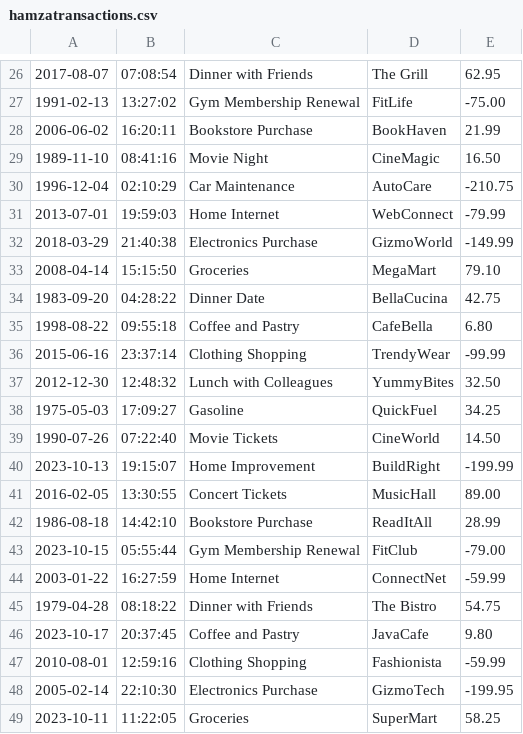
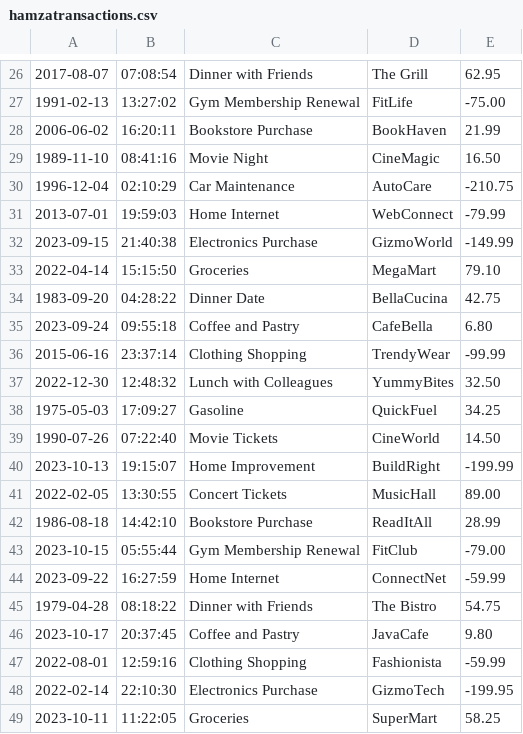
Before and after one commit to muhamrif/AccountingLedgerApplication, a CSV file: AllTransactions/hamzatransactions.csv, drawn as a sheet; only a part is shown, gaps mark what is left out; the diff covers the shown part only.

```diff
--- a/AllTransactions/hamzatransactions.csv
+++ b/AllTransactions/hamzatransactions.csv
@@ -31,8 +31,8 @@
 2013-07-01|19:59:03|Home Internet|WebConnect|-79.99
-2018-03-29|21:40:38|Electronics Purchase|GizmoWorld|-149.99
-2008-04-14|15:15:50|Groceries|MegaMart|79.10
+2023-09-15|21:40:38|Electronics Purchase|GizmoWorld|-149.99
+2022-04-14|15:15:50|Groceries|MegaMart|79.10
 1983-09-20|04:28:22|Dinner Date|BellaCucina|42.75
-1998-08-22|09:55:18|Coffee and Pastry|CafeBella|6.80
+2023-09-24|09:55:18|Coffee and Pastry|CafeBella|6.80
 2015-06-16|23:37:14|Clothing Shopping|TrendyWear|-99.99
-2012-12-30|12:48:32|Lunch with Colleagues|YummyBites|32.50
+2022-12-30|12:48:32|Lunch with Colleagues|YummyBites|32.50
 1975-05-03|17:09:27|Gasoline|QuickFuel|34.25
@@ -40,10 +40,10 @@
 2023-10-13|19:15:07|Home Improvement|BuildRight|-199.99
-2016-02-05|13:30:55|Concert Tickets|MusicHall|89.00
+2022-02-05|13:30:55|Concert Tickets|MusicHall|89.00
 1986-08-18|14:42:10|Bookstore Purchase|ReadItAll|28.99
 2023-10-15|05:55:44|Gym Membership Renewal|FitClub|-79.00
-2003-01-22|16:27:59|Home Internet|ConnectNet|-59.99
+2023-09-22|16:27:59|Home Internet|ConnectNet|-59.99
 1979-04-28|08:18:22|Dinner with Friends|The Bistro|54.75
 2023-10-17|20:37:45|Coffee and Pastry|JavaCafe|9.80
-2010-08-01|12:59:16|Clothing Shopping|Fashionista|-59.99
-2005-02-14|22:10:30|Electronics Purchase|GizmoTech|-199.95
+2022-08-01|12:59:16|Clothing Shopping|Fashionista|-59.99
+2022-02-14|22:10:30|Electronics Purchase|GizmoTech|-199.95
 2023-10-11|11:22:05|Groceries|SuperMart|58.25
```
Also changed, not shown: 4 edited cells elsewhere in this file, 3 other files.
